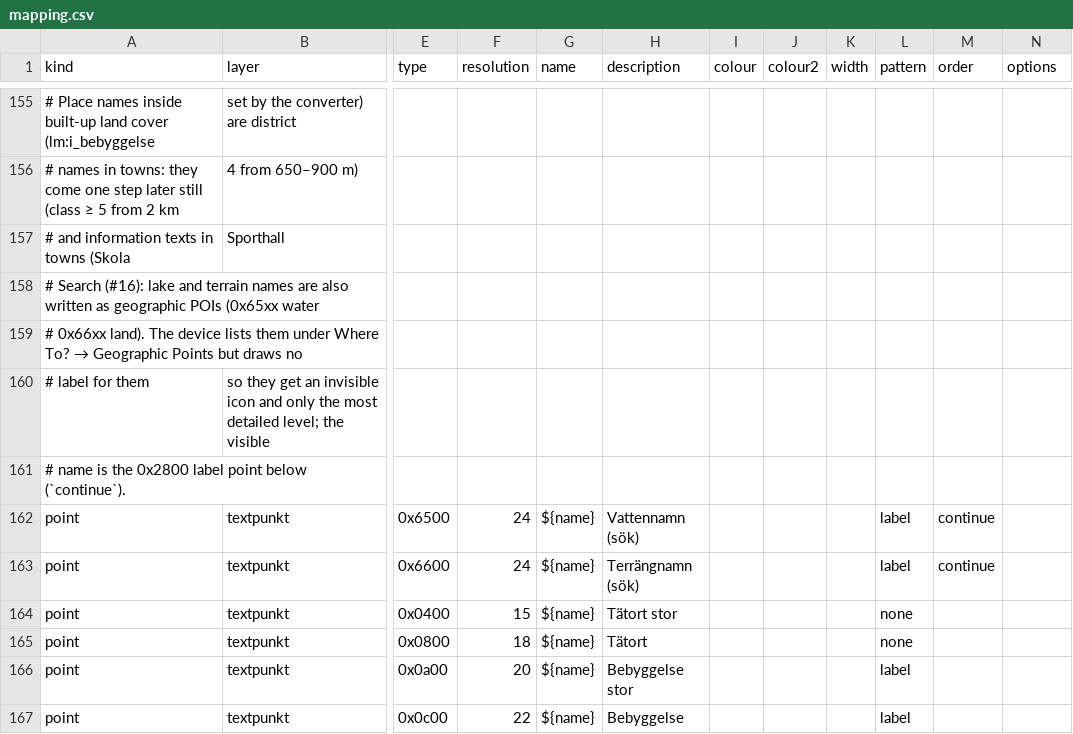
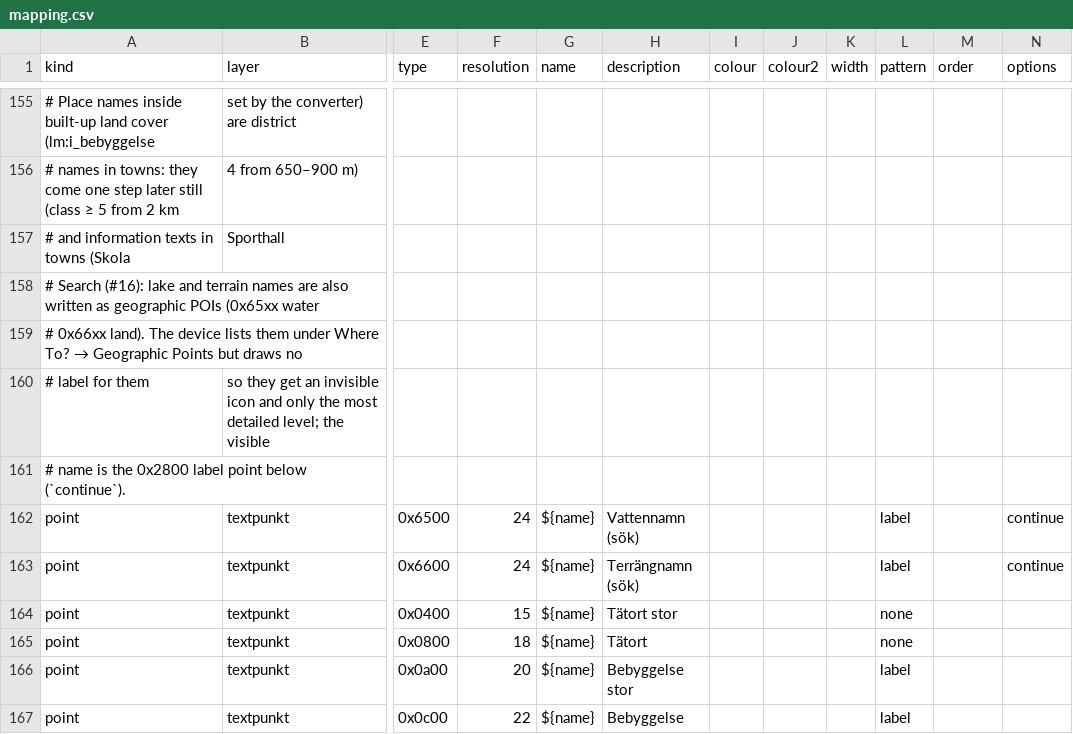
Before and after one commit to nilande/lm-garmin, a CSV file: styles/topo50/mapping.csv, drawn as a sheet; only a part is shown, gaps mark what is left out; the diff names each change by its address in the sheet, - before the commit and + after, or states it on an @@ line.

```diff
--- a/styles/topo50/mapping.csv
+++ b/styles/topo50/mapping.csv
-M162:M163 (order): continue
+M162:M163 (order): (empty)
-N162:N163 (options): (empty)
+N162:N163 (options): continue
```
Also changed, not shown: 7 other files.
